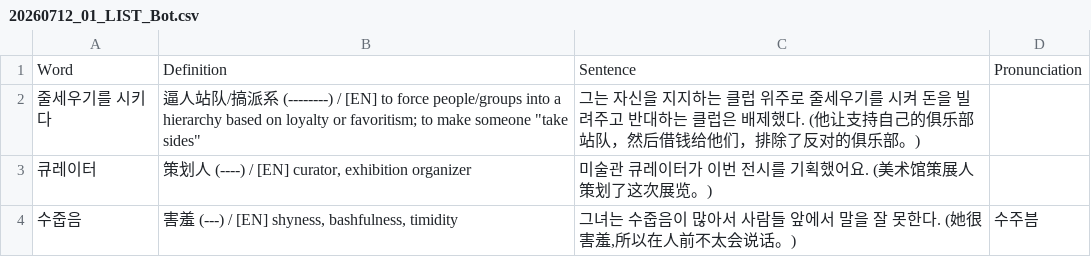
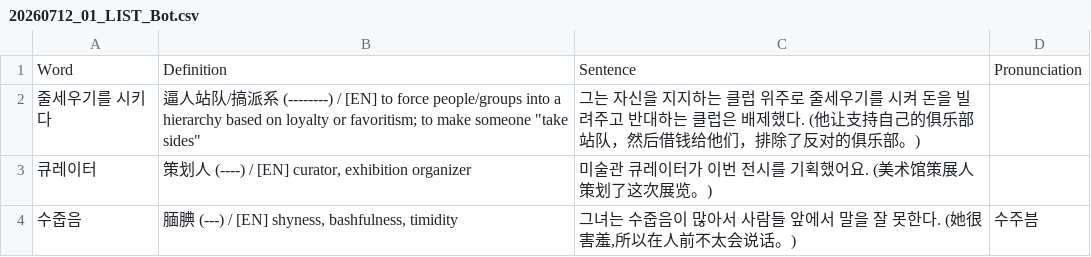
Before and after one commit to sinhong96/Korean-FlashCard-Web, a CSV file: vocablist_csv/20260712_01_LIST_Bot.csv, drawn as a sheet.

Commit message:
Bot: set 수줍음 中文 to 腼腆

```diff
--- a/vocablist_csv/20260712_01_LIST_Bot.csv
+++ b/vocablist_csv/20260712_01_LIST_Bot.csv
@@ -3,2 +3,2 @@ Word,Definition,Sentence,Pronunciation
 큐레이터,"策划人 (----) / [EN] curator, exhibition organizer",미술관 큐레이터가 이번 전시를 기획했어요. (美术馆策展人策划了这次展览。),
-수줍음,"害羞 (---) / [EN] shyness, bashfulness, timidity","그녀는 수줍음이 많아서 사람들 앞에서 말을 잘 못한다. (她很害羞,所以在人前不太会说话。)",수주븜
+수줍음,"腼腆 (---) / [EN] shyness, bashfulness, timidity","그녀는 수줍음이 많아서 사람들 앞에서 말을 잘 못한다. (她很害羞,所以在人前不太会说话。)",수주븜
```
